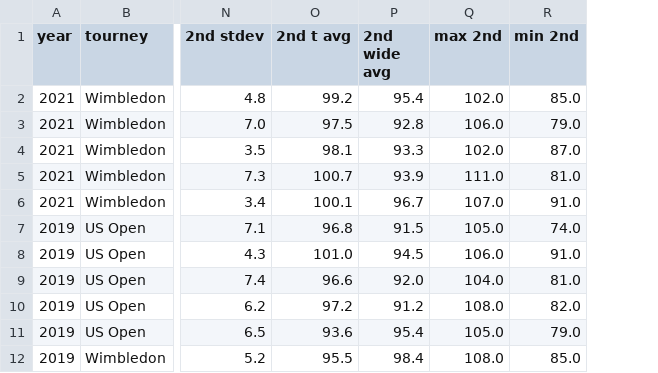
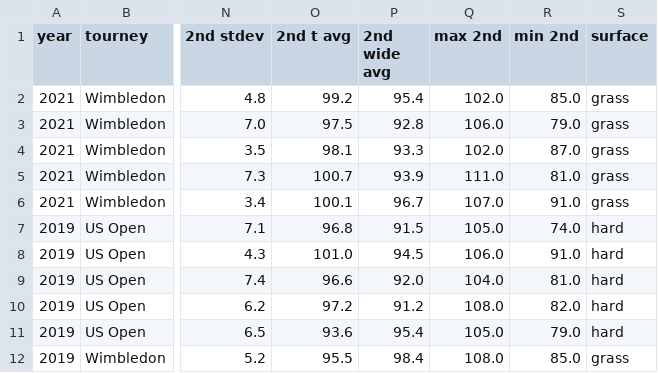
Before and after one commit to altairaguelo/tennis_serve_data_analysis, a CSV file: federer_serve_speed.csv, drawn as a sheet; only a part is shown, gaps mark what is left out; the diff names each change by its address in the sheet, - before the commit and + after, or states it on an @@ line.

Commit message:
medvedev data and fix to federer data

```diff
--- a/federer_serve_speed.csv
+++ b/federer_serve_speed.csv
+column S (surface), rows 2-12: grass | grass | grass | grass | grass | hard | hard | hard | hard | hard | grass
```
Also changed, not shown: federer_serve_chart.csv, 2 other files.
